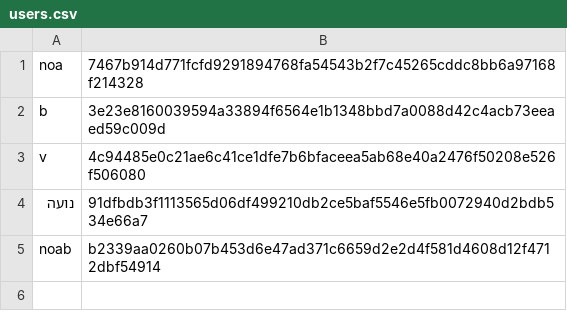
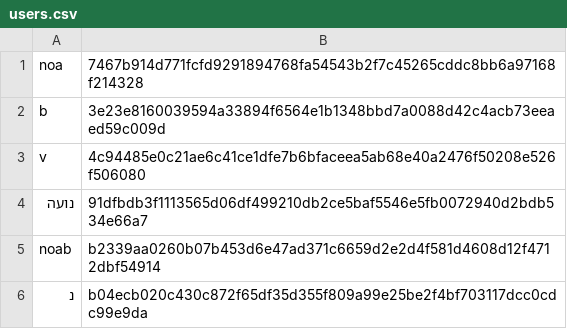
Before and after one commit to NoaBouchnick/Lib, a CSV file: files/users.csv, drawn as a sheet; the diff names each change by its address in the sheet, - before the commit and + after, or states it on an @@ line.

```diff
--- a/files/users.csv
+++ b/files/users.csv
+row 6: נ | b04ecb020c430c872f65df35d355f809a99e25be2f4bf703117dcc0cdc99e9da
```
Also changed, not shown: 6 other files.
